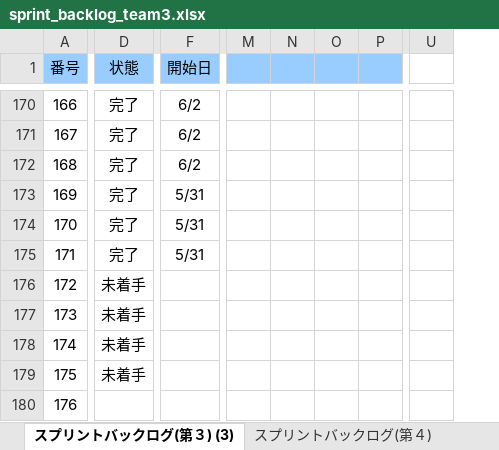
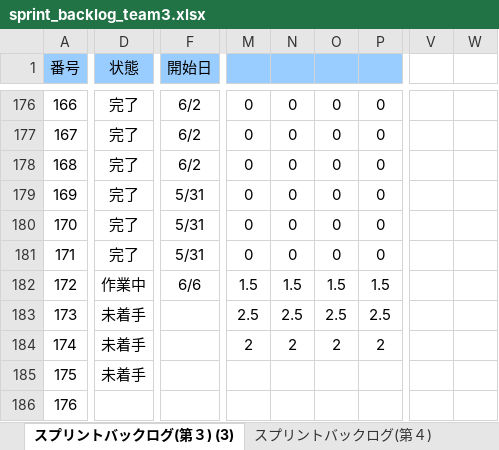
Before and after one commit to GFF2016-Team4/yoyoAction, an Excel workbook: Document/sprint_backlog_team3.xlsx, sheet スプリントバックログ(第３) (3), drawn as a sheet; only a part is shown, gaps mark what is left out; values as stored, in another font and other column widths than the file's, no borders; charts and pictures and conditional formats not drawn; removed rows and columns are numbered as before the commit, all else as after; the diff covers the shown part only; the diff names each change by its address in the sheet, - before the commit and + after, or states it on an @@ line.

```diff
--- a/Document/sprint_backlog_team3.xlsx (sheet スプリントバックログ(第３) (3))
+++ b/Document/sprint_backlog_team3.xlsx (sheet スプリントバックログ(第３) (3))
-column M, empty
-column N, empty
-column O, empty
-column P, empty
+column M, rows 176-184: 0 | 0 | 0 | 0 | 0 | 0 | 1.5 | 2.5 | 2
+column N, rows 176-184: 0 | 0 | 0 | 0 | 0 | 0 | 1.5 | 2.5 | 2
+column O, rows 176-184: 0 | 0 | 0 | 0 | 0 | 0 | 1.5 | 2.5 | 2
+column P, rows 176-184: 0 | 0 | 0 | 0 | 0 | 0 | 1.5 | 2.5 | 2
-column U, empty
+column V, empty
+column W, empty
-D182 (状態): 未着手
+D182 (状態): 作業中
-F182 (開始日): (empty)
+F182 (開始日): 6/6
```
Also changed, not shown: 8 added rows, 2 removed rows and 49 edited cells elsewhere in this sheet, formulas that keep their value, charts or pictures, 4 other files.
